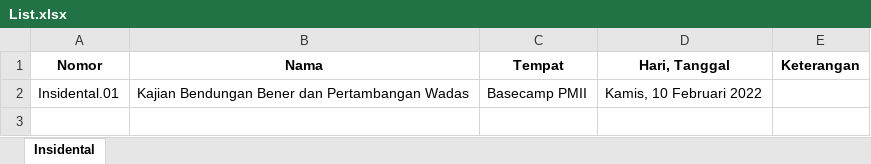
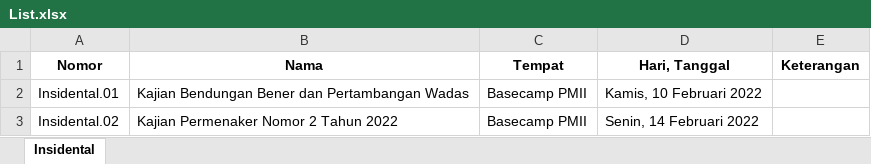
Before and after one commit to pmiibumiayu/2022, an Excel workbook: Insidental/List.xlsx, sheet Insidental, drawn as a sheet; values as stored, in another font and other column widths than the file's, no borders; the diff names each change by its address in the sheet, - before the commit and + after, or states it on an @@ line.

Commit message:
Kajian Permenaker

```diff
--- a/Insidental/List.xlsx (sheet Insidental)
+++ b/Insidental/List.xlsx (sheet Insidental)
+row 3: Insidental.02 | Kajian Permenaker Nomor 2 Tahun 2022 | Basecamp PMII | Senin, 14 Februari 2022
```
Also changed, not shown: 23 other files.
